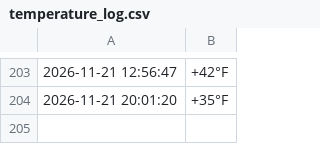
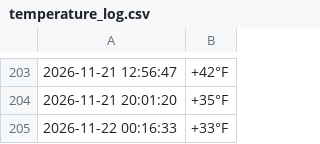
Before and after one commit to AlexandrTokarenko/kyiv-temperature-monitor, a CSV file: temperature_log.csv, drawn as a sheet; only a part is shown, gaps mark what is left out; the diff names each change by its address in the sheet, - before the commit and + after, or states it on an @@ line.

```diff
--- a/temperature_log.csv
+++ b/temperature_log.csv
+row 205: 2026-11-22 00:16:33 | +33°F
```
